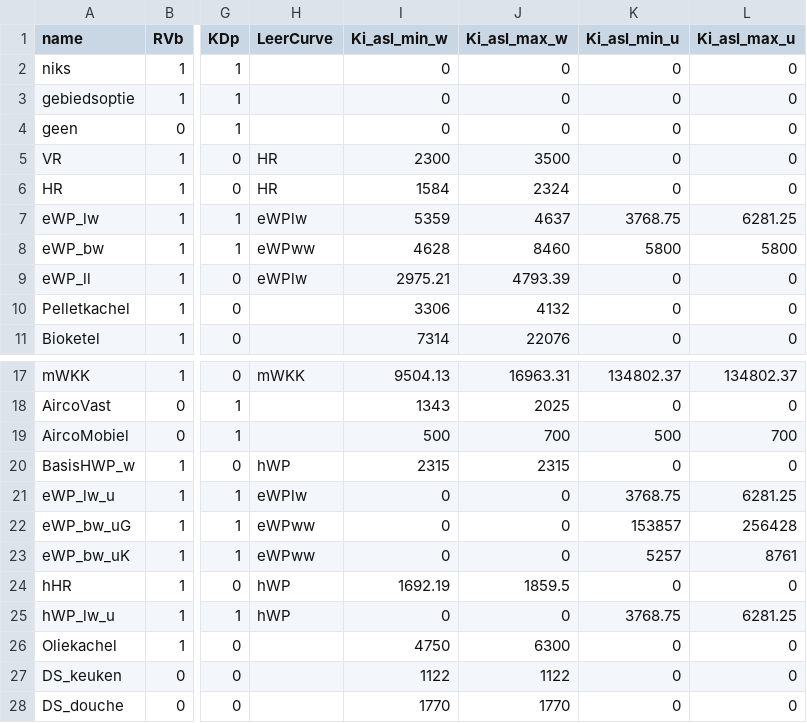
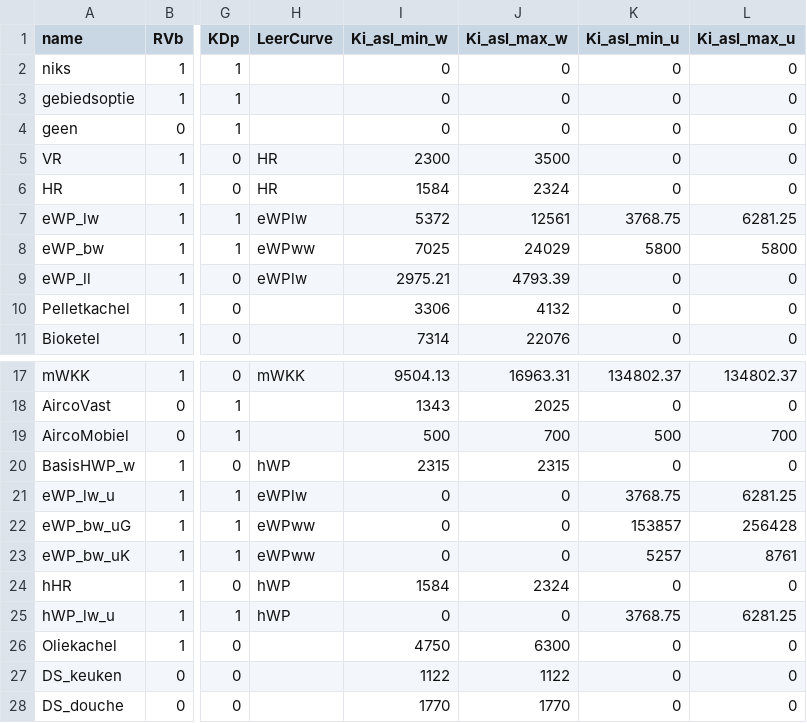
Before and after one commit to RuudvandenWijngaart/VestaDV, a CSV file: installaties/Installatie.csv, drawn as a sheet; only a part is shown, gaps mark what is left out; the diff names each change by its address in the sheet, - before the commit and + after, or states it on an @@ line.

Commit message:
Update installatiekentallen obv CE Delft 2022: Update kengetallen installaties Vesta MAIS

```diff
--- a/installaties/Installatie.csv
+++ b/installaties/Installatie.csv
-I7 (Ki_asl_min_w): 5359
+I7 (Ki_asl_min_w): 5372
-J7 (Ki_asl_max_w): 4637
+J7 (Ki_asl_max_w): 12561
-I8 (Ki_asl_min_w): 4628
+I8 (Ki_asl_min_w): 7025
-J8 (Ki_asl_max_w): 8460
+J8 (Ki_asl_max_w): 24029
-I24 (Ki_asl_min_w): 1692.19
+I24 (Ki_asl_min_w): 1584
-J24 (Ki_asl_max_w): 1859.5
+J24 (Ki_asl_max_w): 2324
```
Also changed, not shown: installaties/Performance.csv.
